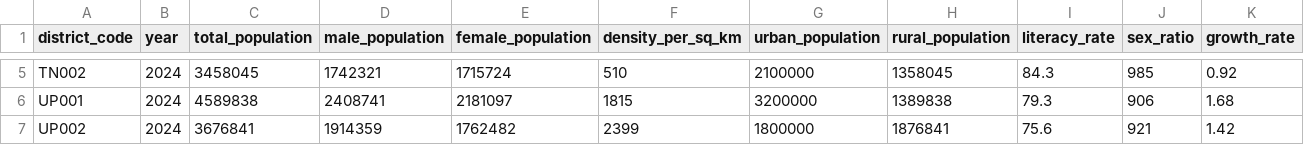
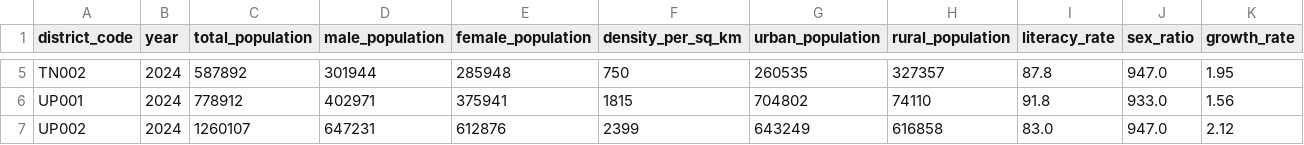
Before and after one commit to gauravxsuvo/BharatSim, a CSV file: data/sample/population_sample.csv, drawn as a sheet; only a part is shown, gaps mark what is left out; the diff covers the shown part only; the diff names each change by its address in the sheet, - before the commit and + after, or states it on an @@ line.

```diff
--- a/data/sample/population_sample.csv
+++ b/data/sample/population_sample.csv
-C5 (total_population): 3458045
+C5 (total_population): 587892
-D5 (male_population): 1742321
+D5 (male_population): 301944
-E5 (female_population): 1715724
+E5 (female_population): 285948
-F5 (density_per_sq_km): 510
+F5 (density_per_sq_km): 750
-G5 (urban_population): 2100000
+G5 (urban_population): 260535
-H5 (rural_population): 1358045
+H5 (rural_population): 327357
-I5 (literacy_rate): 84.3
+I5 (literacy_rate): 87.8
-J5 (sex_ratio): 985
+J5 (sex_ratio): 947.0
-K5 (growth_rate): 0.92
+K5 (growth_rate): 1.95
-C6 (total_population): 4589838
+C6 (total_population): 778912
-D6 (male_population): 2408741
+D6 (male_population): 402971
-E6 (female_population): 2181097
+E6 (female_population): 375941
-G6 (urban_population): 3200000
+G6 (urban_population): 704802
-H6 (rural_population): 1389838
+H6 (rural_population): 74110
-I6 (literacy_rate): 79.3
+I6 (literacy_rate): 91.8
-J6 (sex_ratio): 906
+J6 (sex_ratio): 933.0
-K6 (growth_rate): 1.68
+K6 (growth_rate): 1.56
-C7 (total_population): 3676841
+C7 (total_population): 1260107
-D7 (male_population): 1914359
+D7 (male_population): 647231
-E7 (female_population): 1762482
+E7 (female_population): 612876
-G7 (urban_population): 1800000
+G7 (urban_population): 643249
-H7 (rural_population): 1876841
+H7 (rural_population): 616858
-I7 (literacy_rate): 75.6
+I7 (literacy_rate): 83.0
-J7 (sex_ratio): 921
+J7 (sex_ratio): 947.0
-K7 (growth_rate): 1.42
+K7 (growth_rate): 2.12
```
Also changed, not shown: 58 edited cells elsewhere in this file, 25 other files.
